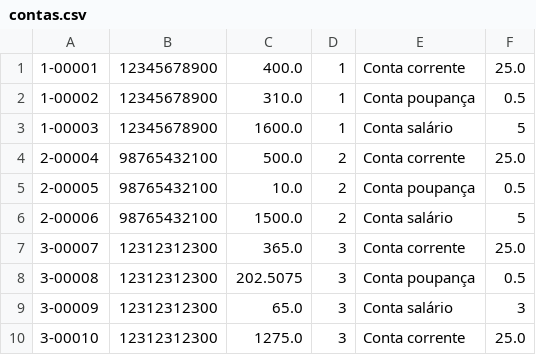
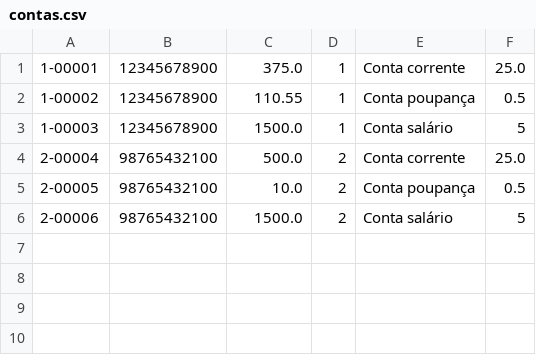
Before and after one commit to ViniDevLabs/LP2_Banco1000, a CSV file: src/main/resources/contas.csv, drawn as a sheet.

```diff
--- a/src/main/resources/contas.csv
+++ b/src/main/resources/contas.csv
@@ -1,4 +1,4 @@
-1-00001,12345678900,400.0,1,Conta corrente,25.0
-1-00002,12345678900,310.0,1,Conta poupança,0.5
-1-00003,12345678900,1600.0,1,Conta salário,5
+1-00001,12345678900,375.0,1,Conta corrente,25.0
+1-00002,12345678900,110.55,1,Conta poupança,0.5
+1-00003,12345678900,1500.0,1,Conta salário,5
 2-00004,98765432100,500.0,2,Conta corrente,25.0
@@ -6,5 +6 @@
 2-00006,98765432100,1500.0,2,Conta salário,5
-3-00007,12312312300,365.0,3,Conta corrente,25.0
-3-00008,12312312300,202.5075,3,Conta poupança,0.5
-3-00009,12312312300,65.0,3,Conta salário,3
-3-00010,12312312300,1275.0,3,Conta corrente,25.0
```
Also changed, not shown: src/main/resources/transacoes.csv, 2 other files.
